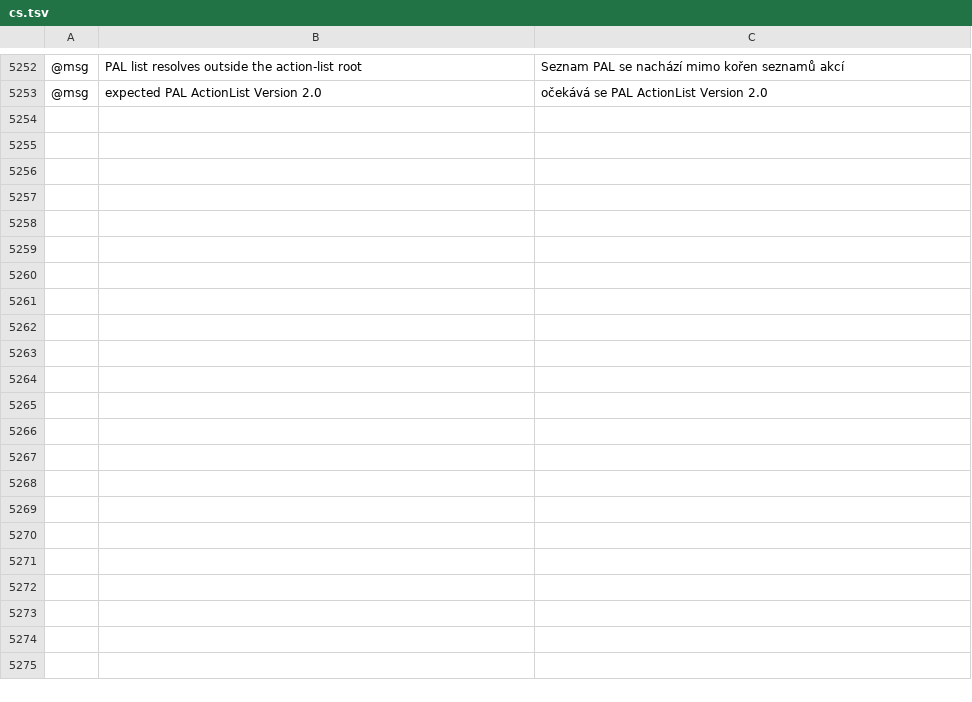
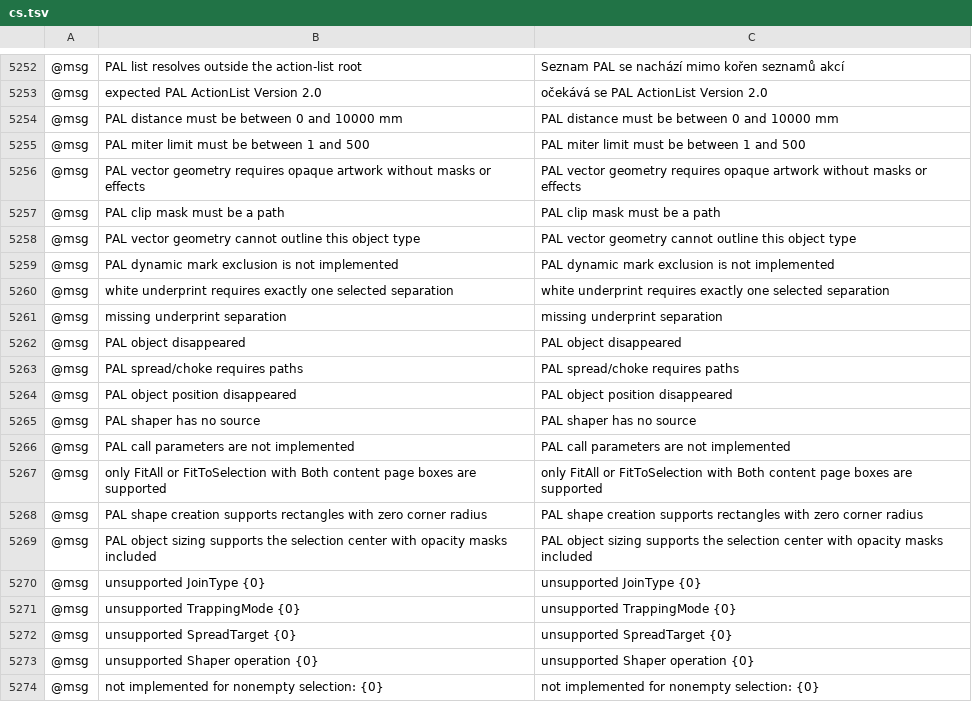
Before and after one commit to fastmikey99/vectorcraft, a TSV file: crates/ui-egui/src/i18n/cs.tsv, drawn as a sheet; only a part is shown, gaps mark what is left out; the diff names each change by its address in the sheet, - before the commit and + after, or states it on an @@ line.

```diff
--- a/crates/ui-egui/src/i18n/cs.tsv
+++ b/crates/ui-egui/src/i18n/cs.tsv
+row 5254: @msg | PAL distance must be between 0 and 10000 mm | PAL distance must be between 0 and 10000 mm
+row 5255: @msg | PAL miter limit must be between 1 and 500 | PAL miter limit must be between 1 and 500
+row 5256: @msg | PAL vector geometry requires opaque artwork without masks or effects | PAL vector geometry requires opaque artwork without masks or effects
+row 5257: @msg | PAL clip mask must be a path | PAL clip mask must be a path
+row 5258: @msg | PAL vector geometry cannot outline this object type | PAL vector geometry cannot outline this object type
+row 5259: @msg | PAL dynamic mark exclusion is not implemented | PAL dynamic mark exclusion is not implemented
+row 5260: @msg | white underprint requires exactly one selected separation | white underprint requires exactly one selected separation
+row 5261: @msg | missing underprint separation | missing underprint separation
+row 5262: @msg | PAL object disappeared | PAL object disappeared
+row 5263: @msg | PAL spread/choke requires paths | PAL spread/choke requires paths
+row 5264: @msg | PAL object position disappeared | PAL object position disappeared
+row 5265: @msg | PAL shaper has no source | PAL shaper has no source
+row 5266: @msg | PAL call parameters are not implemented | PAL call parameters are not implemented
+row 5267: @msg | only FitAll or FitToSelection with Both content page boxes are supported | only FitAll or FitToSelection with Both content page boxes are supported
+row 5268: @msg | PAL shape creation supports rectangles with zero corner radius | PAL shape creation supports rectangles with zero corner radius
+row 5269: @msg | PAL object sizing supports the selection center with opacity masks included | PAL object sizing supports the selection center with opacity masks included
+row 5270: @msg | unsupported JoinType {0} | unsupported JoinType {0}
+row 5271: @msg | unsupported TrappingMode {0} | unsupported TrappingMode {0}
+row 5272: @msg | unsupported SpreadTarget {0} | unsupported SpreadTarget {0}
+row 5273: @msg | unsupported Shaper operation {0} | unsupported Shaper operation {0}
+row 5274: @msg | not implemented for nonempty selection: {0} | not implemented for nonempty selection: {0}
```
Also changed, not shown: crates/ui-egui/src/i18n/bg.tsv, crates/ui-egui/src/i18n/da.tsv, 28 other files.
